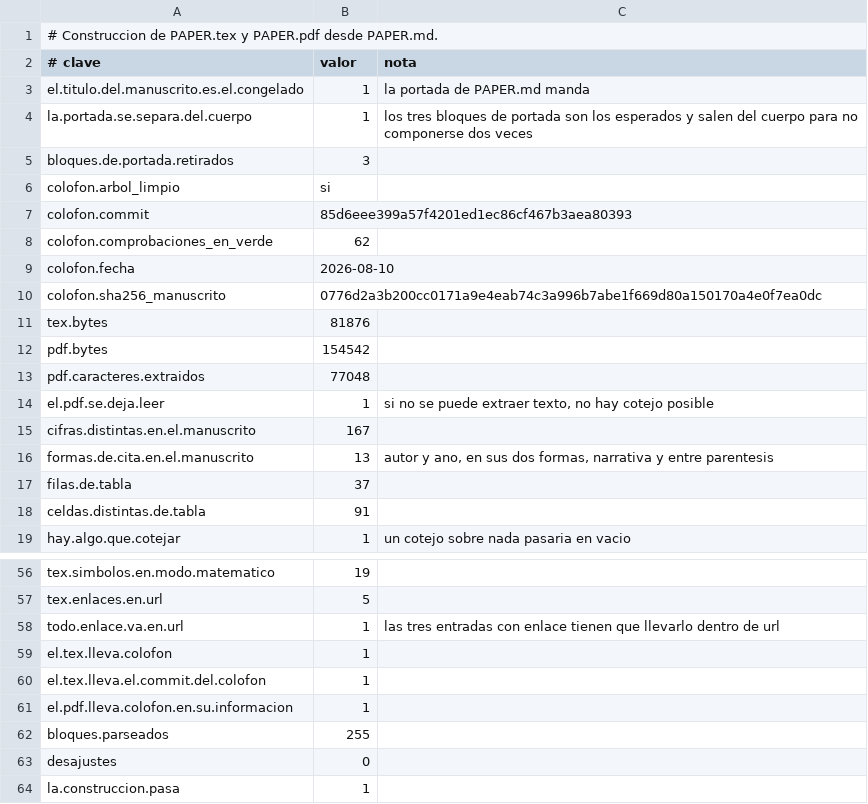
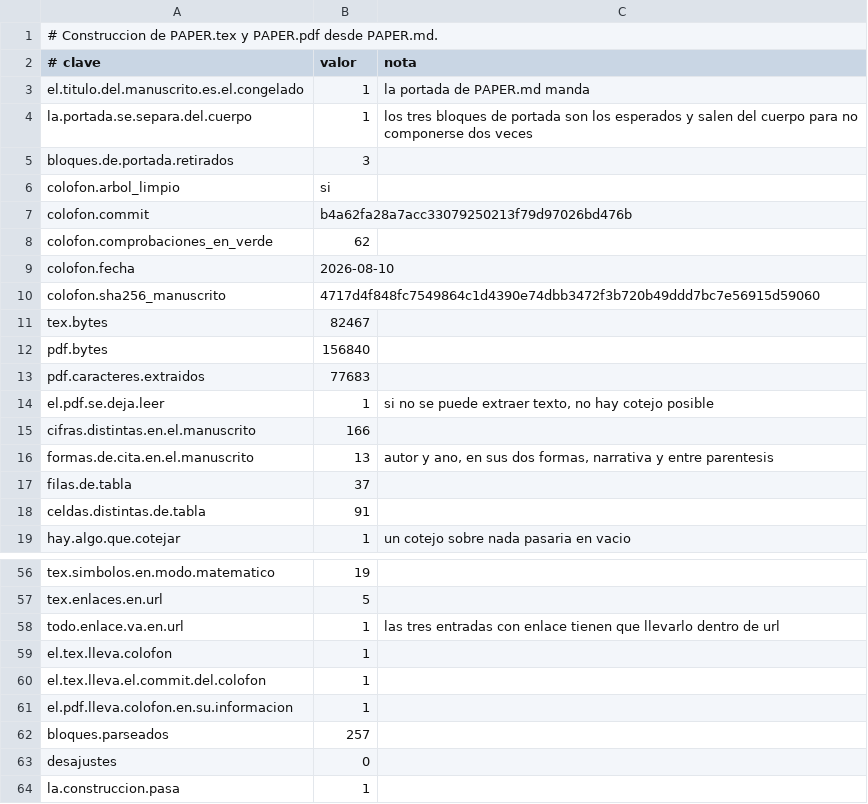
Before and after one commit to Probatorium/forced-counts, a TSV file: results/build-paper.tsv, drawn as a sheet; only a part is shown, gaps mark what is left out.

```diff
--- a/results/build-paper.tsv
+++ b/results/build-paper.tsv
@@ -6,11 +6,11 @@ bloques.de.portada.retirados	3
 colofon.arbol_limpio	si	
-colofon.commit	85d6eee399a57f4201ed1ec86cf467b3aea80393	
+colofon.commit	b4a62fa28a7acc33079250213f79d97026bd476b	
 colofon.comprobaciones_en_verde	62	
 colofon.fecha	2026-08-10	
-colofon.sha256_manuscrito	0776d2a3b200cc0171a9e4eab74c3a996b7abe1f669d80a150170a4e0f7ea0dc	
-tex.bytes	81876	
-pdf.bytes	154542	
-pdf.caracteres.extraidos	77048	
+colofon.sha256_manuscrito	4717d4f848fc7549864c1d4390e74dbb3472f3b720b49ddd7bc7e56915d59060	
+tex.bytes	82467	
+pdf.bytes	156840	
+pdf.caracteres.extraidos	77683	
 el.pdf.se.deja.leer	1	si no se puede extraer texto, no hay cotejo posible
-cifras.distintas.en.el.manuscrito	167	
+cifras.distintas.en.el.manuscrito	166	
 formas.de.cita.en.el.manuscrito	13	autor y ano, en sus dos formas, narrativa y entre parentesis
@@ -61,3 +61,3 @@ el.tex.lleva.el.commit.del.colofon	1
 el.pdf.lleva.colofon.en.su.informacion	1	
-bloques.parseados	255	
+bloques.parseados	257	
 desajustes	0	
```
Also changed, not shown: results/pdf-bridge.tsv, 2 other files.
